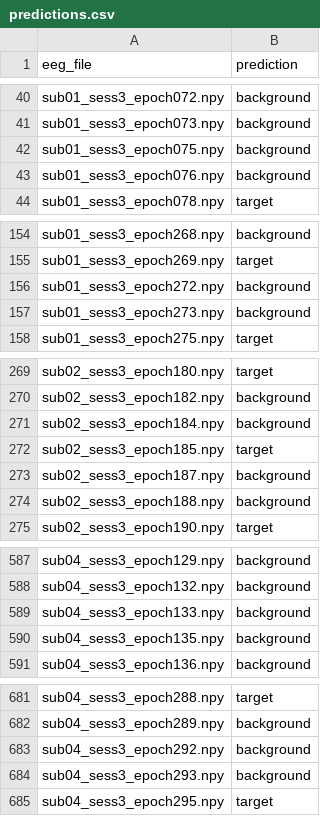
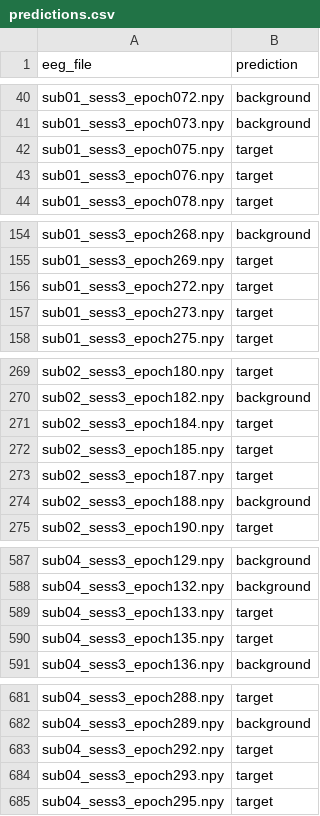
Before and after one commit to Marshtomp21/cognitivescience-assignment, a CSV file: res/predictions.csv, drawn as a sheet; only a part is shown, gaps mark what is left out; the diff covers the shown part only.

```diff
--- a/res/predictions.csv
+++ b/res/predictions.csv
@@ -41,4 +41,4 @@ sub01_sess3_epoch072.npy,background
 sub01_sess3_epoch073.npy,background
-sub01_sess3_epoch075.npy,background
-sub01_sess3_epoch076.npy,background
+sub01_sess3_epoch075.npy,target
+sub01_sess3_epoch076.npy,target
 sub01_sess3_epoch078.npy,target
@@ -155,4 +155,4 @@ sub01_sess3_epoch268.npy,background
 sub01_sess3_epoch269.npy,target
-sub01_sess3_epoch272.npy,background
-sub01_sess3_epoch273.npy,background
+sub01_sess3_epoch272.npy,target
+sub01_sess3_epoch273.npy,target
 sub01_sess3_epoch275.npy,target
@@ -270,5 +270,5 @@ sub02_sess3_epoch180.npy,target
 sub02_sess3_epoch182.npy,background
-sub02_sess3_epoch184.npy,background
+sub02_sess3_epoch184.npy,target
 sub02_sess3_epoch185.npy,target
-sub02_sess3_epoch187.npy,background
+sub02_sess3_epoch187.npy,target
 sub02_sess3_epoch188.npy,background
@@ -588,4 +588,4 @@ sub04_sess3_epoch129.npy,background
 sub04_sess3_epoch132.npy,background
-sub04_sess3_epoch133.npy,background
-sub04_sess3_epoch135.npy,background
+sub04_sess3_epoch133.npy,target
+sub04_sess3_epoch135.npy,target
 sub04_sess3_epoch136.npy,background
@@ -682,4 +682,4 @@ sub04_sess3_epoch288.npy,target
 sub04_sess3_epoch289.npy,background
-sub04_sess3_epoch292.npy,background
-sub04_sess3_epoch293.npy,background
+sub04_sess3_epoch292.npy,target
+sub04_sess3_epoch293.npy,target
 sub04_sess3_epoch295.npy,target
```
Also changed, not shown: 28 edited cells elsewhere in this file, res/prediction_probabilities.csv, res/tabular_validation.csv, 34 other files.
